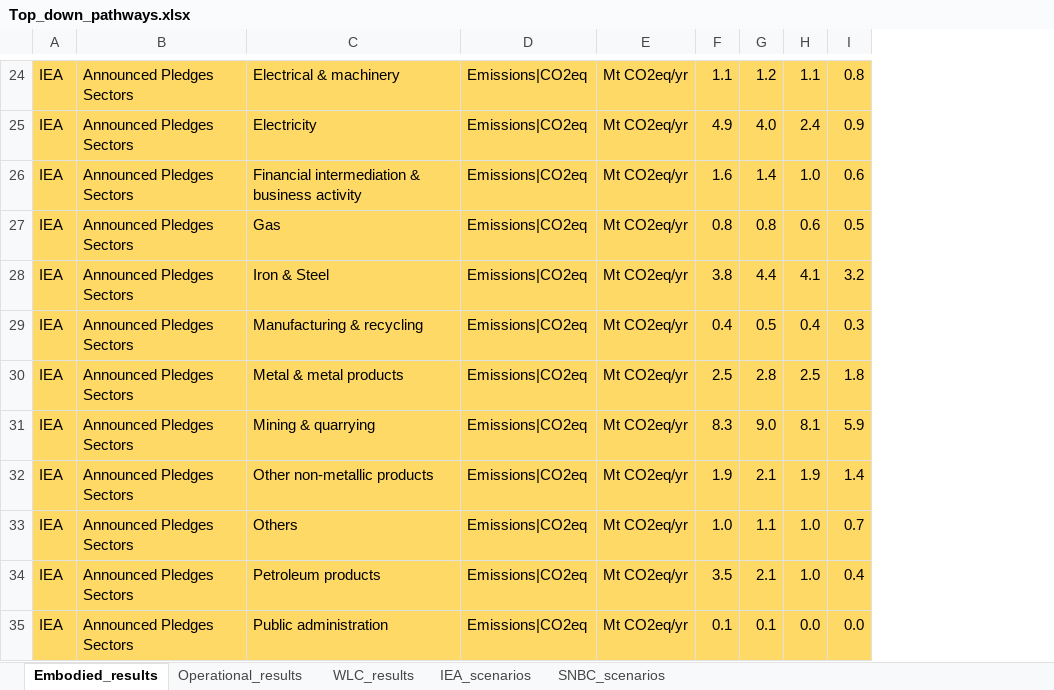
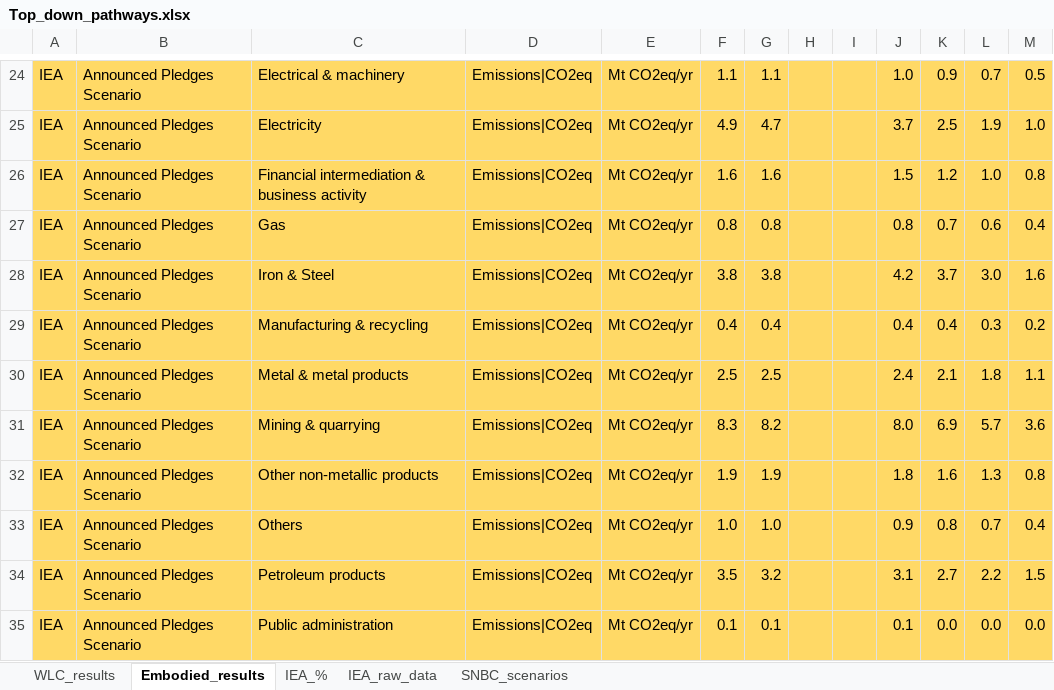
Before and after one commit to marpellan/French_WLC_budgets, an Excel workbook: Top_down_pathways.xlsx, sheet Embodied_results, drawn as a sheet; only a part is shown, gaps mark what is left out; values as stored, in another font and other column widths than the file's, no borders; removed rows and columns are numbered as before the commit, all else as after; the diff covers the shown part only; the diff names each change by its address in the sheet, - before the commit and + after, or states it on an @@ line.

Commit message:
update IEA scenarios with WEO2023

```diff
--- a/Top_down_pathways.xlsx (sheet Embodied_results)
+++ b/Top_down_pathways.xlsx (sheet Embodied_results)
@@ sheet tab hidden: Operational_results @@
-sheet tab: IEA_scenarios
+sheet tab: IEA_%
+sheet tab: IEA_raw_data
@@ sheet tab order changed: WLC_results | Embodied_results | IEA_% | IEA_raw_data | SNBC_scenarios @@
-column B, rows 24-35: all Announced Pledges Sectors
+column B, rows 24-35: all Announced Pledges Scenario
+column G, rows 24-35: 1.1 | 4.7 | 1.6 | 0.8 | 3.8 | 0.4 | 2.5 | 8.2 | 1.9 | 1.0 | 3.2 | 0.1
+column H, empty
+column I, empty
+column K, rows 24-35: 0.9 | 2.5 | 1.2 | 0.7 | 3.7 | 0.4 | 2.1 | 6.9 | 1.6 | 0.8 | 2.7 | 0.0
-J24: 1.2
+J24: 1.0
-L24: 1.1
+L24: 0.7
-M24: 0.8
+M24: 0.5
-J25: 4.0
+J25: 3.7
-L25: 2.4
+L25: 1.9
-M25: 0.9
+M25: 1.0
-J26: 1.4
+J26: 1.5
-M26: 0.6
+M26: 0.8
-M27: 0.5
+M27: 0.4
-J28: 4.4
+J28: 4.2
-L28: 4.1
+L28: 3.0
-M28: 3.2
+M28: 1.6
-J29: 0.5
+J29: 0.4
-L29: 0.4
+L29: 0.3
-M29: 0.3
+M29: 0.2
-J30: 2.8
+J30: 2.4
-L30: 2.5
+L30: 1.8
-M30: 1.8
+M30: 1.1
-J31: 9.0
+J31: 8.0
-L31: 8.1
+L31: 5.7
-M31: 5.9
+M31: 3.6
-J32: 2.1
+J32: 1.8
-L32: 1.9
+L32: 1.3
-M32: 1.4
+M32: 0.8
-J33: 1.1
+J33: 0.9
-L33: 1.0
+L33: 0.7
-M33: 0.7
+M33: 0.4
-J34: 2.1
+J34: 3.1
-L34: 1.0
+L34: 2.2
-M34: 0.4
+M34: 1.5
```
Also changed, not shown: 19 removed rows, 116 edited cells and cell formats elsewhere in this sheet, sheet WLC_results, formulas that keep their value, Concordances/IEA_sectors_pathways_concordance .xlsx, Operational_calculations.xlsx, 8 other files.
